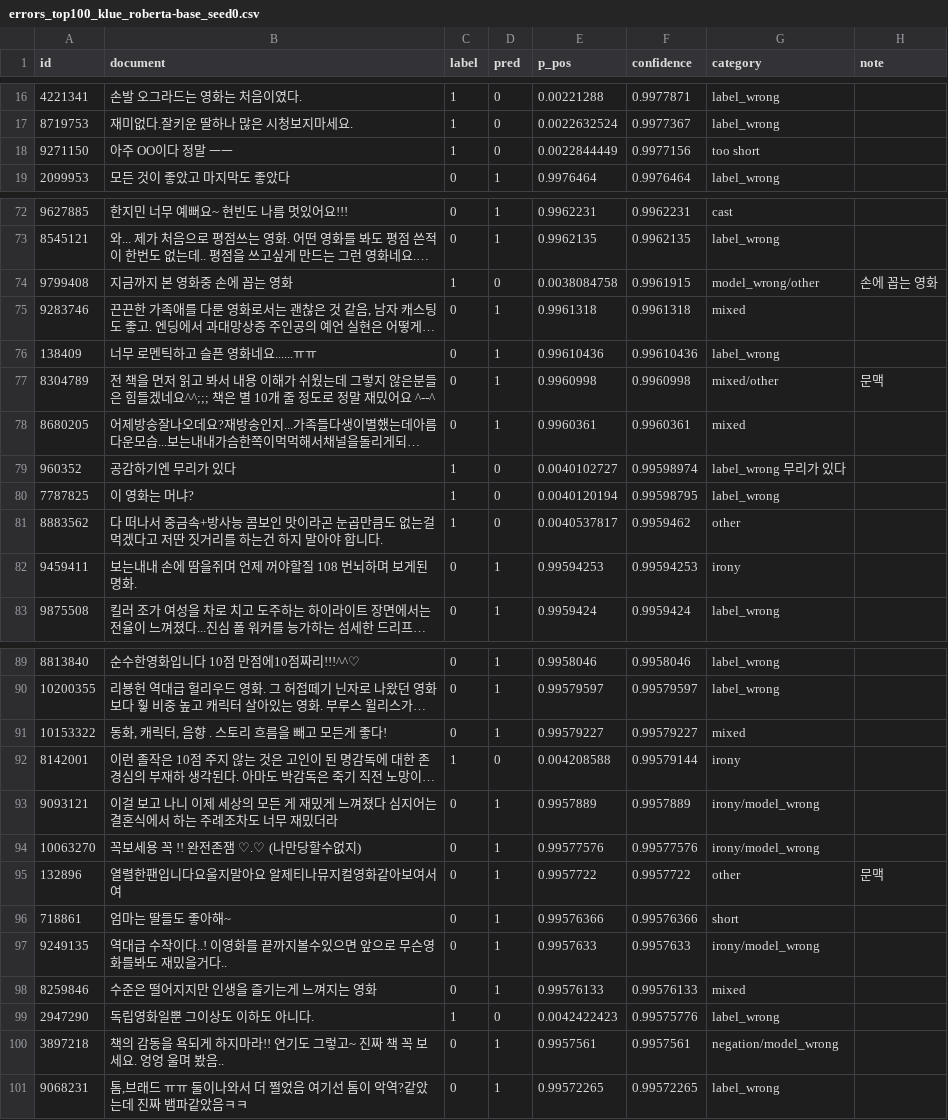
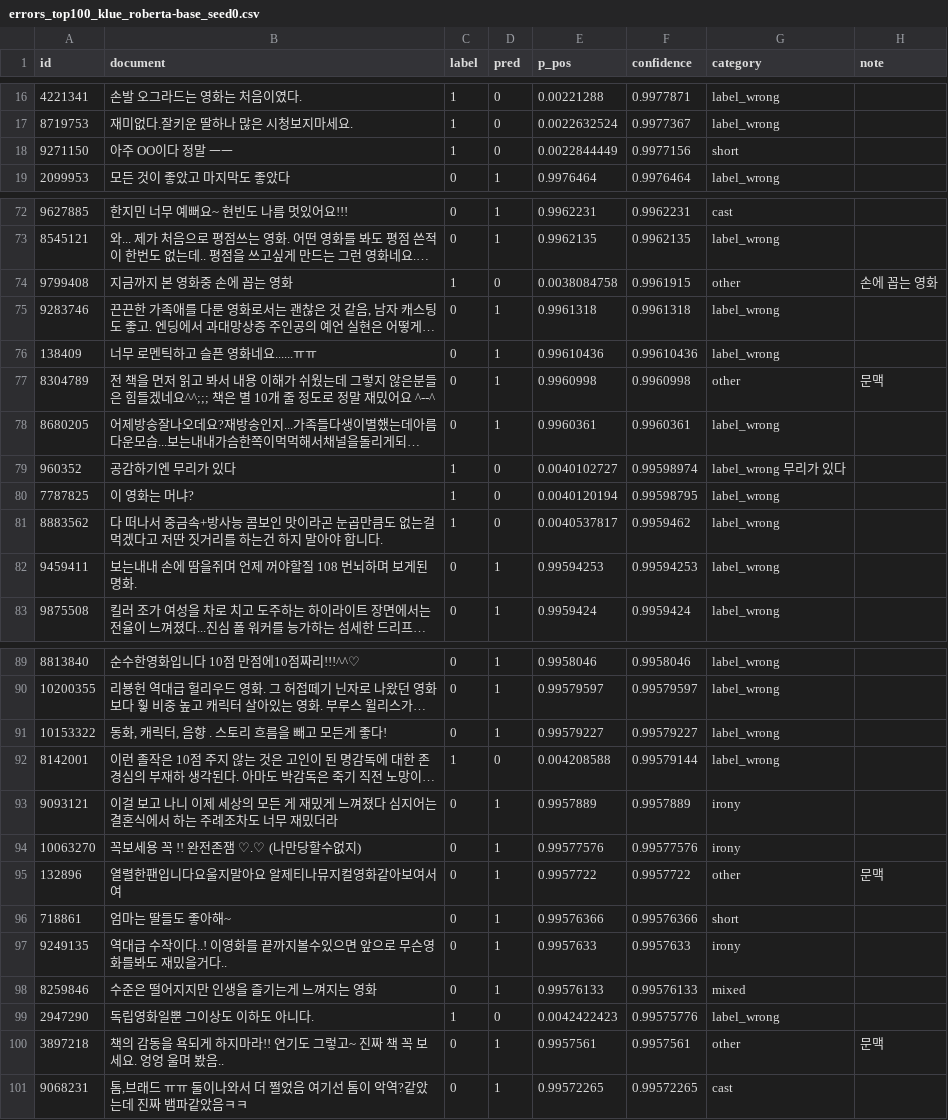
Before and after one commit to Minsuh-Song/nlp-project, a CSV file: errors_top100_klue_roberta-base_seed0.csv, drawn as a sheet; only a part is shown, gaps mark what is left out; long unchanged cells end in …; the diff covers the shown part only; the diff names each change by its address in the sheet, - before the commit and + after, or states it on an @@ line.

Commit message:
Update errors_top100_klue_roberta-base_seed0.csv

```diff
--- a/errors_top100_klue_roberta-base_seed0.csv
+++ b/errors_top100_klue_roberta-base_seed0.csv
-G18 (category): too short
+G18 (category): short
-G74 (category): model_wrong/other
+G74 (category): other
-G75 (category): mixed
+G75 (category): label_wrong
-G77 (category): mixed/other
+G77 (category): other
-G78 (category): mixed
+G78 (category): label_wrong
-G81 (category): other
+G81 (category): label_wrong
-G82 (category): irony
+G82 (category): label_wrong
-G91 (category): mixed
+G91 (category): label_wrong
-G92 (category): irony
+G92 (category): label_wrong
-G93:G94 (category): irony/model_wrong
+G93:G94 (category): irony
-G97 (category): irony/model_wrong
+G97 (category): irony
-G100 (category): negation/model_wrong
+G100 (category): other
-H100 (note): (empty)
+H100 (note): 문맥
-G101 (category): label_wrong
+G101 (category): cast
```
Also changed, not shown: 6 edited cells elsewhere in this file.
